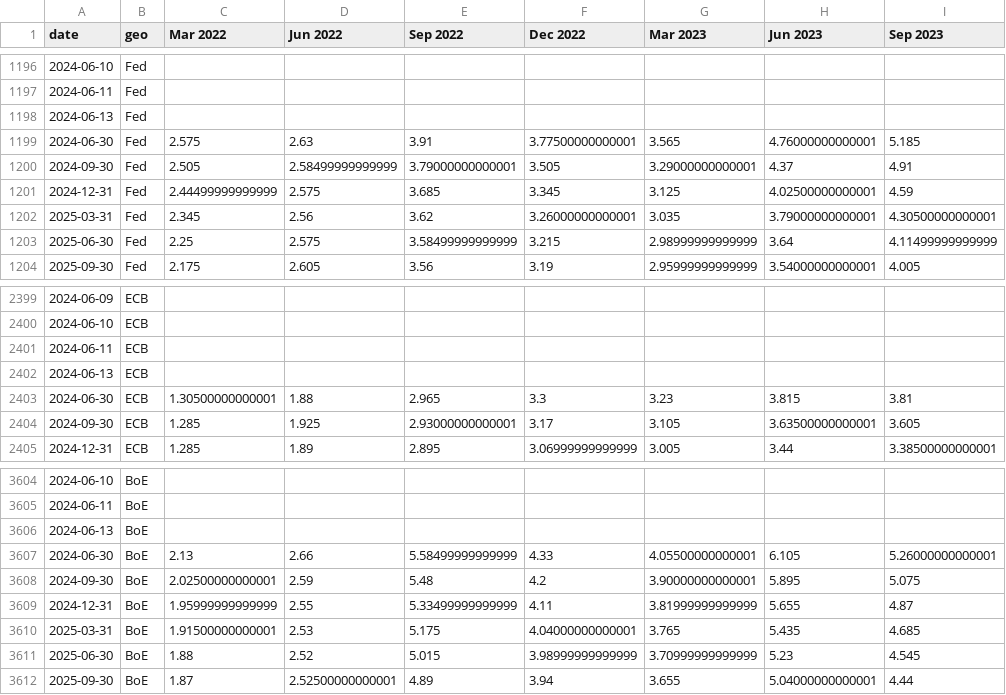
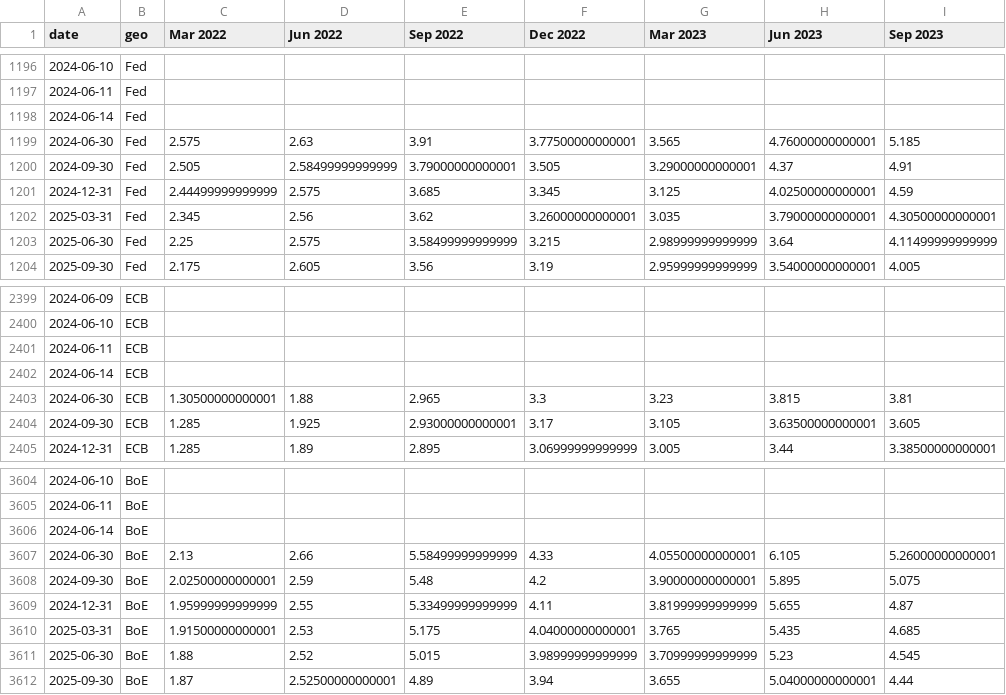
Before and after one commit to jhsuss/ft-monetary-policy-radar, a CSV file: data/flourish-hairy_panel.csv, drawn as a sheet; only a part is shown, gaps mark what is left out; the diff names each change by its address in the sheet, - before the commit and + after, or states it on an @@ line.

Commit message:
flourish-ready hairy-plot

```diff
--- a/data/flourish-hairy_panel.csv
+++ b/data/flourish-hairy_panel.csv
-A1198 (date): 2024-06-13
+A1198 (date): 2024-06-14
-A2402 (date): 2024-06-13
+A2402 (date): 2024-06-14
-A3606 (date): 2024-06-13
+A3606 (date): 2024-06-14
```
